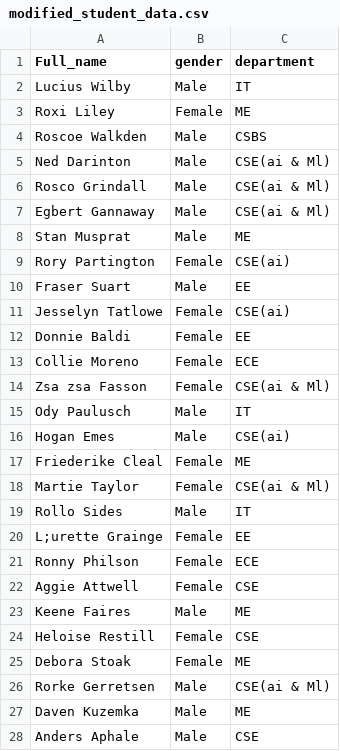
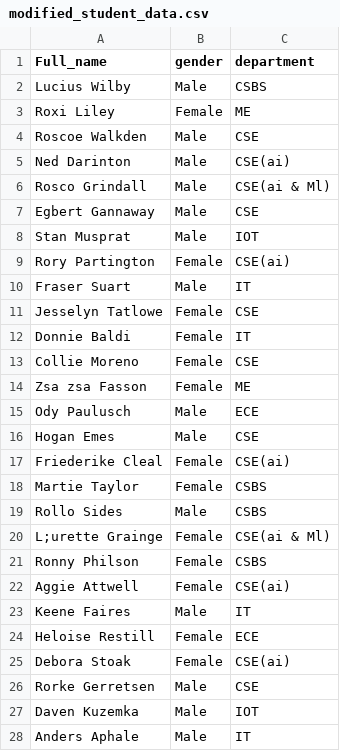
Before and after one commit to Rudrajiii/College-Management-Protocol, a CSV file: sysProj/data/modified_student_data.csv, drawn as a sheet; only a part is shown; the diff covers the shown part only.

```diff
--- a/sysProj/data/modified_student_data.csv
+++ b/sysProj/data/modified_student_data.csv
@@ -1,28 +1,28 @@
 Full_name,gender,department
-Lucius Wilby,Male,IT
+Lucius Wilby,Male,CSBS
 Roxi Liley,Female,ME
-Roscoe Walkden,Male,CSBS
-Ned Darinton,Male,CSE(ai & Ml)
+Roscoe Walkden,Male,CSE
+Ned Darinton,Male,CSE(ai)
 Rosco Grindall,Male,CSE(ai & Ml)
-Egbert Gannaway,Male,CSE(ai & Ml)
-Stan Musprat,Male,ME
+Egbert Gannaway,Male,CSE
+Stan Musprat,Male,IOT
 Rory Partington,Female,CSE(ai)
-Fraser Suart,Male,EE
-Jesselyn Tatlowe,Female,CSE(ai)
-Donnie Baldi,Female,EE
-Collie Moreno,Female,ECE
-Zsa zsa Fasson,Female,CSE(ai & Ml)
-Ody Paulusch,Male,IT
-Hogan Emes,Male,CSE(ai)
-Friederike Cleal,Female,ME
-Martie Taylor,Female,CSE(ai & Ml)
-Rollo Sides,Male,IT
-L;urette Grainge,Female,EE
-Ronny Philson,Female,ECE
-Aggie Attwell,Female,CSE
-Keene Faires,Male,ME
-Heloise Restill,Female,CSE
-Debora Stoak,Female,ME
-Rorke Gerretsen,Male,CSE(ai & Ml)
-Daven Kuzemka,Male,ME
-Anders Aphale,Male,CSE
+Fraser Suart,Male,IT
+Jesselyn Tatlowe,Female,CSE
+Donnie Baldi,Female,IT
+Collie Moreno,Female,CSE
+Zsa zsa Fasson,Female,ME
+Ody Paulusch,Male,ECE
+Hogan Emes,Male,CSE
+Friederike Cleal,Female,CSE(ai)
+Martie Taylor,Female,CSBS
+Rollo Sides,Male,CSBS
+L;urette Grainge,Female,CSE(ai & Ml)
+Ronny Philson,Female,CSBS
+Aggie Attwell,Female,CSE(ai)
+Keene Faires,Male,IT
+Heloise Restill,Female,ECE
+Debora Stoak,Female,CSE(ai)
+Rorke Gerretsen,Male,CSE
+Daven Kuzemka,Male,IOT
+Anders Aphale,Male,IT
```
Also changed, not shown: 66 edited cells elsewhere in this file, 2 other files.
